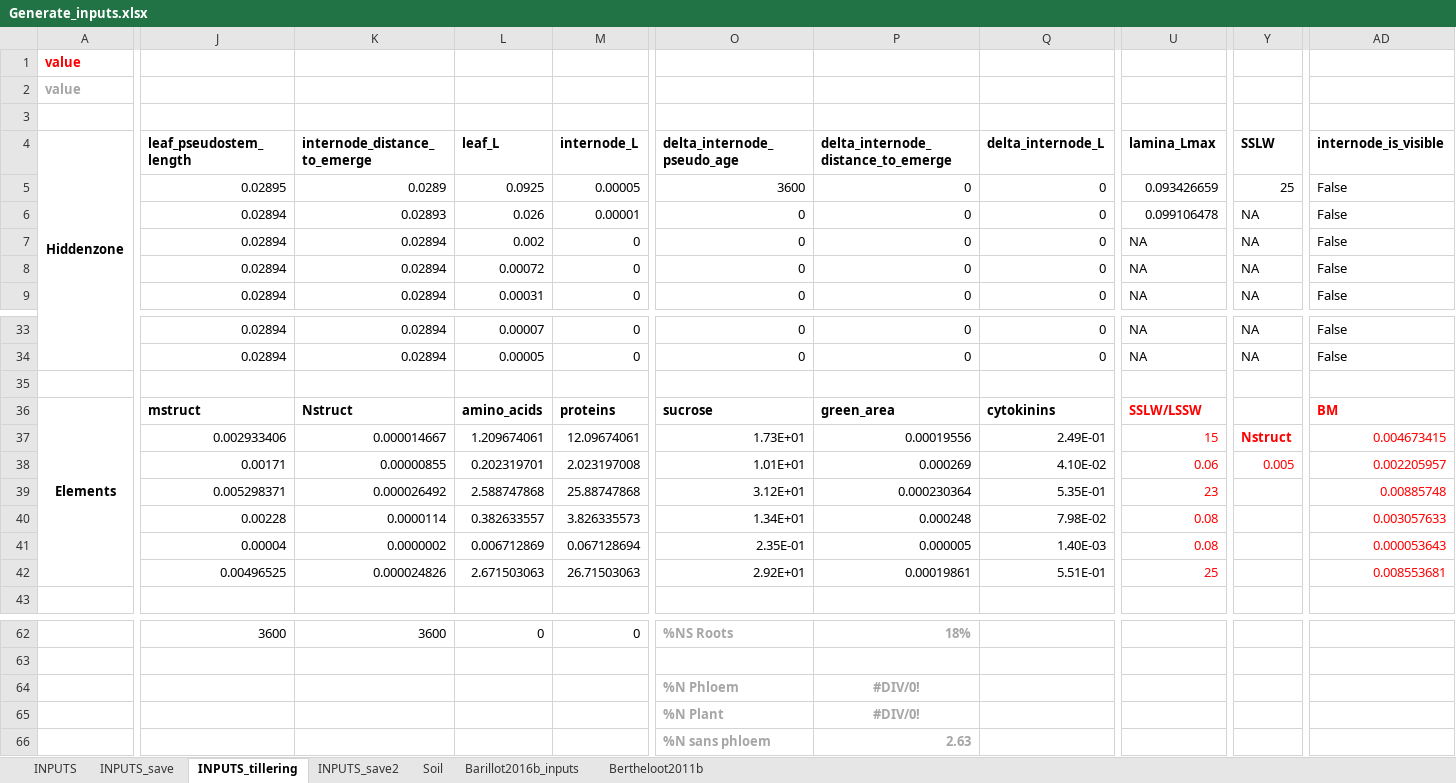
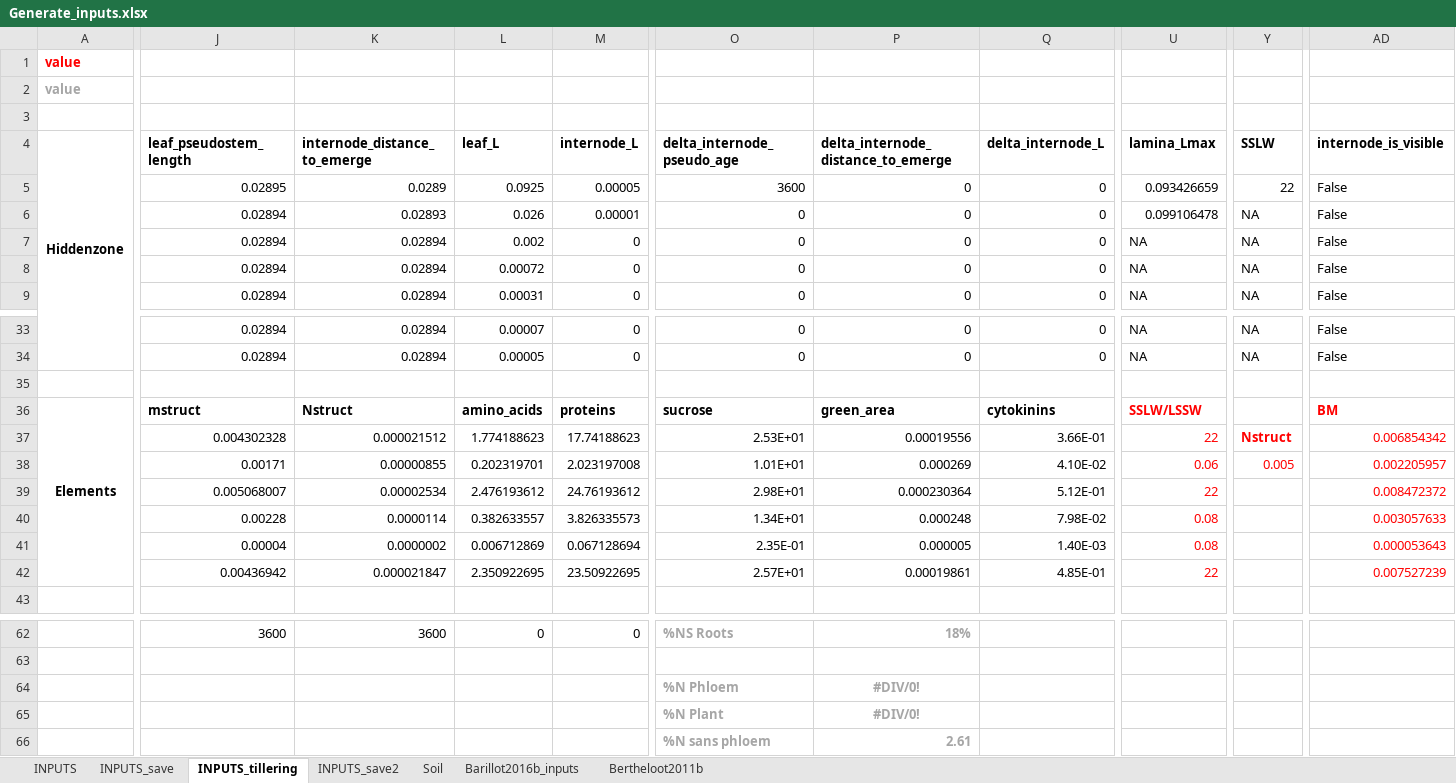
Before and after one commit to openalea-incubator/fspm-wheat, an Excel workbook: branches/tillering_hack/fspmwheat/inputs/Generate_inputs.xlsx, sheet INPUTS_tillering, drawn as a sheet; only a part is shown, gaps mark what is left out; values as stored, in another font and other column widths than the file's, no borders; the diff covers the shown part only; the diff names each change by its address in the sheet, - before the commit and + after, or states it on an @@ line.

Commit message:
Change in inputs (SSLW); Add option to send different parameters values to CNWheat via cnwheat_facade

```diff
--- a/branches/tillering_hack/fspmwheat/inputs/Generate_inputs.xlsx (sheet INPUTS_tillering)
+++ b/branches/tillering_hack/fspmwheat/inputs/Generate_inputs.xlsx (sheet INPUTS_tillering)
-Y5 (SSLW): 25
+Y5 (SSLW): 22
-J37 (leaf_pseudostem_length): 0.002933406
+J37 (leaf_pseudostem_length): 0.004302328
-K37 (internode_distance_to_emerge): 0.000014667
+K37 (internode_distance_to_emerge): 0.000021512
-L37 (leaf_L): 1.209674061
+L37 (leaf_L): 1.774188623
-M37 (internode_L): 12.09674061
+M37 (internode_L): 17.74188623
-O37 (delta_internode_pseudo_age): 1.73E+01
+O37 (delta_internode_pseudo_age): 2.53E+01
-Q37 (delta_internode_L): 2.49E-01
+Q37 (delta_internode_L): 3.66E-01
-U37 (lamina_Lmax): 15
+U37 (lamina_Lmax): 22
-AD37 (internode_is_visible): 0.004673415
+AD37 (internode_is_visible): 0.006854342
-J39 (leaf_pseudostem_length): 0.005298371
+J39 (leaf_pseudostem_length): 0.005068007
-K39 (internode_distance_to_emerge): 0.000026492
+K39 (internode_distance_to_emerge): 0.00002534
-L39 (leaf_L): 2.588747868
+L39 (leaf_L): 2.476193612
-M39 (internode_L): 25.88747868
+M39 (internode_L): 24.76193612
-O39 (delta_internode_pseudo_age): 3.12E+01
+O39 (delta_internode_pseudo_age): 2.98E+01
-Q39 (delta_internode_L): 5.35E-01
+Q39 (delta_internode_L): 5.12E-01
-U39 (lamina_Lmax): 23
+U39 (lamina_Lmax): 22
-AD39 (internode_is_visible): 0.00885748
+AD39 (internode_is_visible): 0.008472372
-J42 (leaf_pseudostem_length): 0.00496525
+J42 (leaf_pseudostem_length): 0.00436942
-K42 (internode_distance_to_emerge): 0.000024826
+K42 (internode_distance_to_emerge): 0.000021847
-L42 (leaf_L): 2.671503063
+L42 (leaf_L): 2.350922695
-M42 (internode_L): 26.71503063
+M42 (internode_L): 23.50922695
-O42 (delta_internode_pseudo_age): 2.92E+01
+O42 (delta_internode_pseudo_age): 2.57E+01
-Q42 (delta_internode_L): 5.51E-01
+Q42 (delta_internode_L): 4.85E-01
-U42 (lamina_Lmax): 25
+U42 (lamina_Lmax): 22
-AD42 (internode_is_visible): 0.008553681
+AD42 (internode_is_visible): 0.007527239
-P66: 2.63
+P66: 2.61
```
Also changed, not shown: 11 edited cells elsewhere in this sheet, sheet INPUTS, 5 other files.
